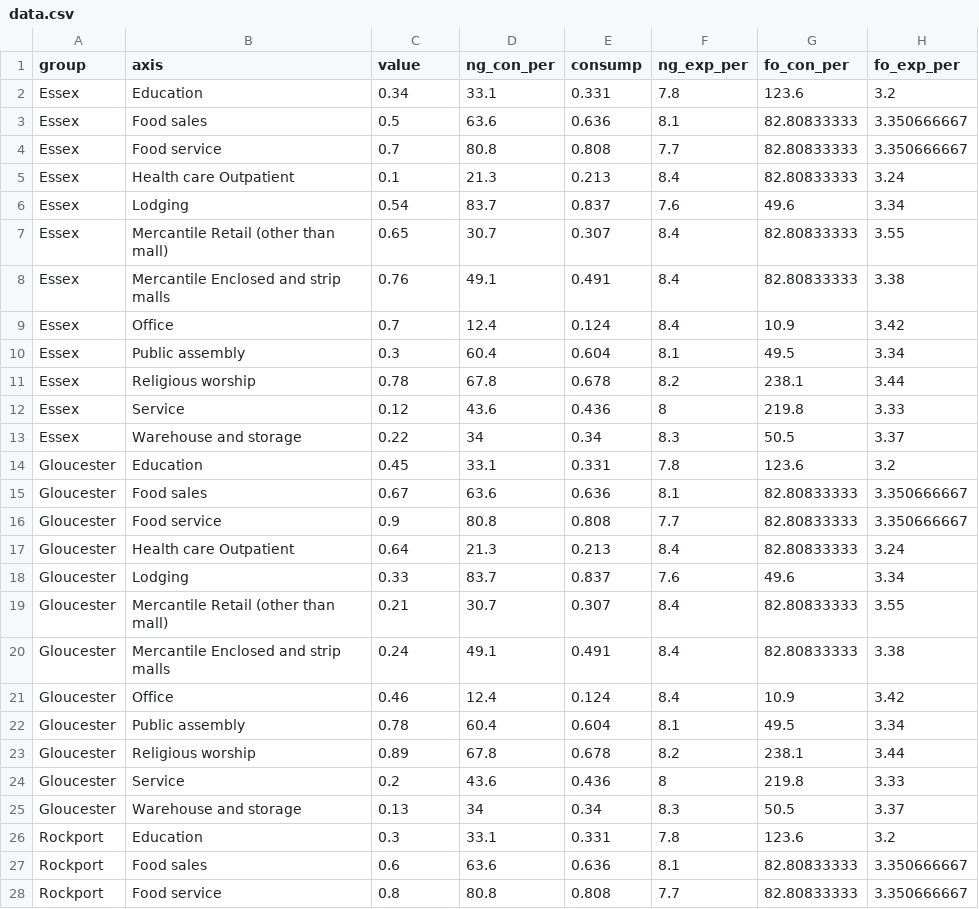
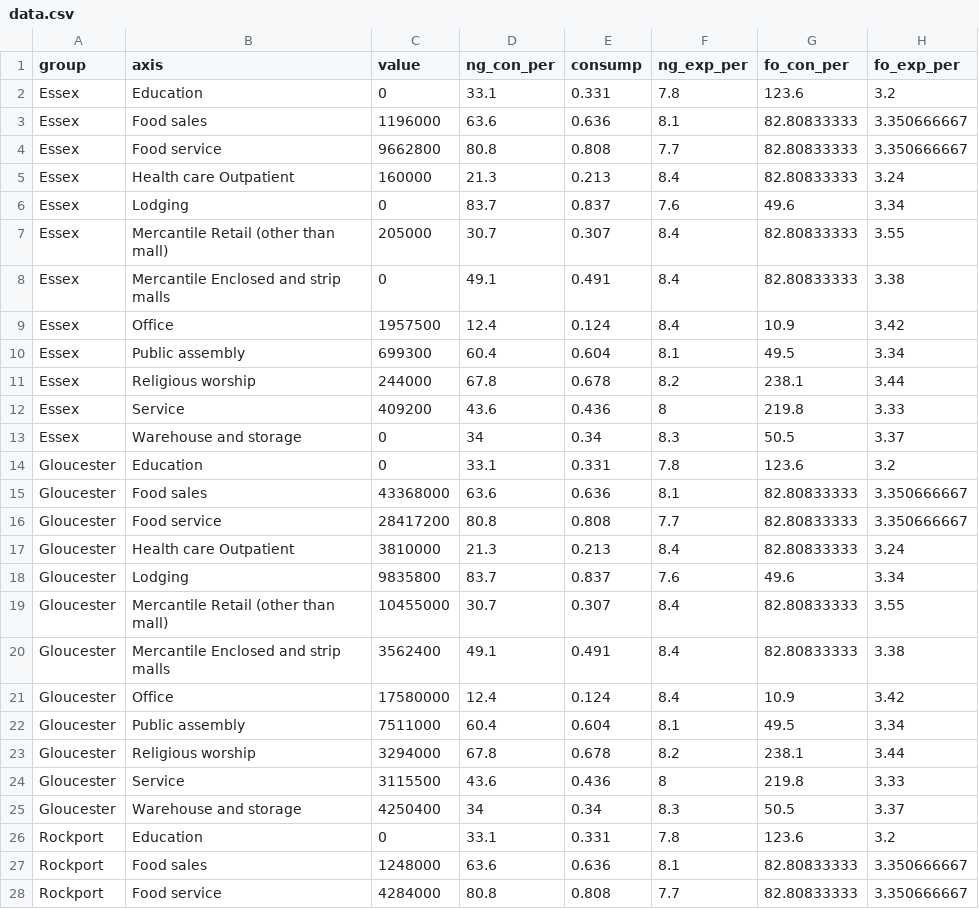
Before and after one commit to axtury/radar-chart-leap, a CSV file: data.csv, drawn as a sheet; only a part is shown; the diff covers the shown part only; the diff names each change by its address in the sheet, - before the commit and + after, or states it on an @@ line.

```diff
--- a/data.csv
+++ b/data.csv
-C2 (value): 0.34
+C2 (value): 0
-C3 (value): 0.5
+C3 (value): 1196000
-C4 (value): 0.7
+C4 (value): 9662800
-C5 (value): 0.1
+C5 (value): 160000
-C6 (value): 0.54
+C6 (value): 0
-C7 (value): 0.65
+C7 (value): 205000
-C8 (value): 0.76
+C8 (value): 0
-C9 (value): 0.7
+C9 (value): 1957500
-C10 (value): 0.3
+C10 (value): 699300
-C11 (value): 0.78
+C11 (value): 244000
-C12 (value): 0.12
+C12 (value): 409200
-C13 (value): 0.22
+C13 (value): 0
-C14 (value): 0.45
+C14 (value): 0
-C15 (value): 0.67
+C15 (value): 43368000
-C16 (value): 0.9
+C16 (value): 28417200
-C17 (value): 0.64
+C17 (value): 3810000
-C18 (value): 0.33
+C18 (value): 9835800
-C19 (value): 0.21
+C19 (value): 10455000
-C20 (value): 0.24
+C20 (value): 3562400
-C21 (value): 0.46
+C21 (value): 17580000
-C22 (value): 0.78
+C22 (value): 7511000
-C23 (value): 0.89
+C23 (value): 3294000
-C24 (value): 0.2
+C24 (value): 3115500
-C25 (value): 0.13
+C25 (value): 4250400
-C26 (value): 0.3
+C26 (value): 0
-C27 (value): 0.6
+C27 (value): 1248000
-C28 (value): 0.8
+C28 (value): 4284000
```
Also changed, not shown: 9 edited cells elsewhere in this file, 2 other files.
